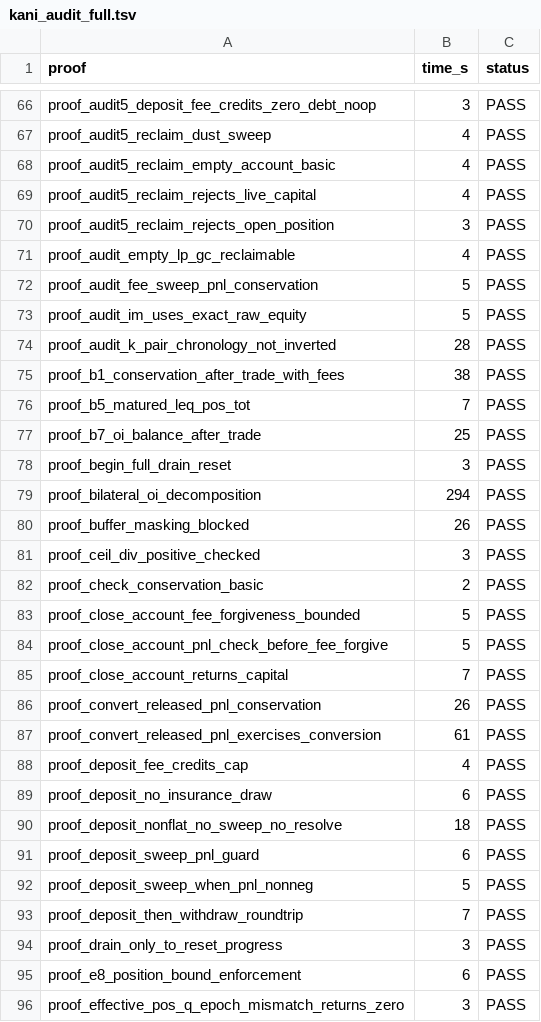
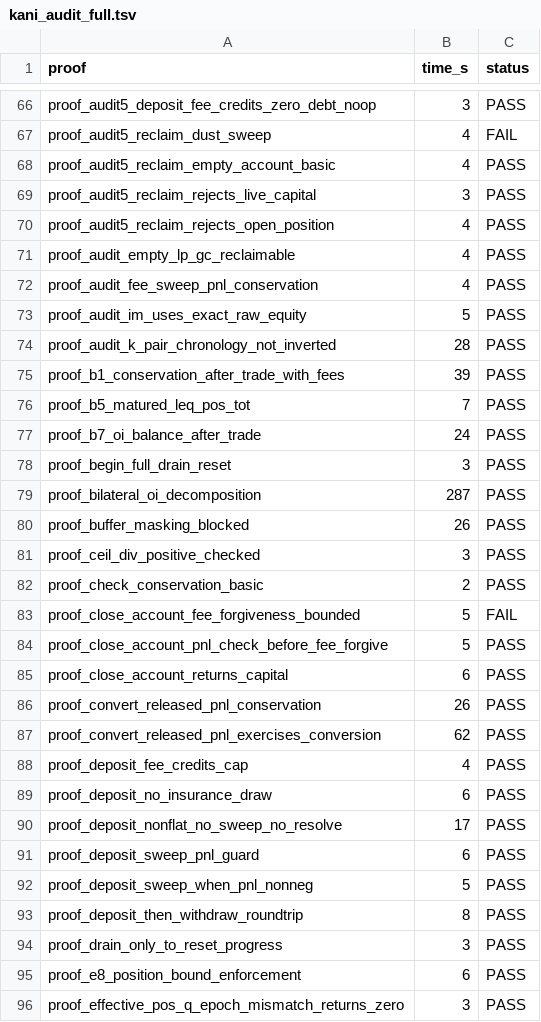
Before and after one commit to dcccrypto/percolator, a TSV file: kani_audit_full.tsv, drawn as a sheet; only a part is shown, gaps mark what is left out; the diff covers the shown part only; the diff names each change by its address in the sheet, - before the commit and + after, or states it on an @@ line.

```diff
--- a/kani_audit_full.tsv
+++ b/kani_audit_full.tsv
-C67 (status): PASS
+C67 (status): FAIL
-B69 (time_s): 4
+B69 (time_s): 3
-B70 (time_s): 3
+B70 (time_s): 4
-B72 (time_s): 5
+B72 (time_s): 4
-B75 (time_s): 38
+B75 (time_s): 39
-B77 (time_s): 25
+B77 (time_s): 24
-B79 (time_s): 294
+B79 (time_s): 287
-C83 (status): PASS
+C83 (status): FAIL
-B85 (time_s): 7
+B85 (time_s): 6
-B87 (time_s): 61
+B87 (time_s): 62
-B90 (time_s): 18
+B90 (time_s): 17
-B93 (time_s): 7
+B93 (time_s): 8
```
Also changed, not shown: 2 removed rows and 119 edited cells elsewhere in this file, kani_audit_final.tsv, 3 other files.
